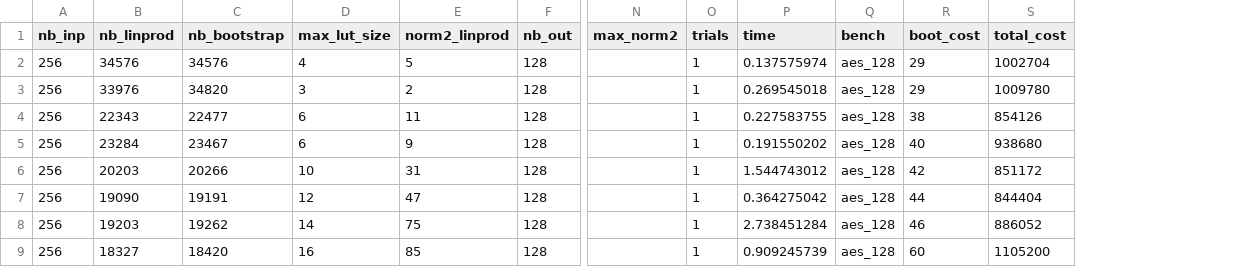
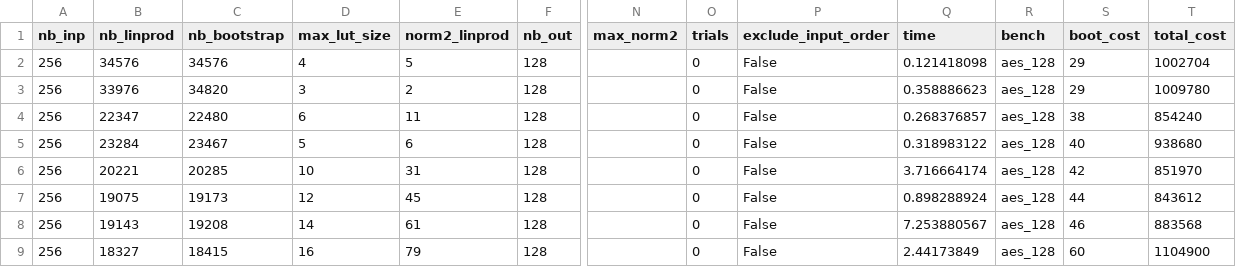
Before and after one commit to ssmiler/tfhe_fbs_map, a CSV file: experiments/bristol_agg_est.csv, drawn as a sheet; only a part is shown, gaps mark what is left out; addresses are those after the commit; the diff covers the shown part only; the diff names each change by its address in the sheet, - before the commit and + after, or states it on an @@ line.

```diff
--- a/experiments/bristol_agg_est.csv
+++ b/experiments/bristol_agg_est.csv
+column P (exclude_input_order), rows 2-9: all False
-O2:O9 (trials): 1
+O2:O9 (trials): 0
-Q2 (time): 0.137575974
+Q2 (time): 0.121418098
-Q3 (time): 0.269545018
+Q3 (time): 0.358886623
-B4 (nb_linprod): 22343
+B4 (nb_linprod): 22347
-C4 (nb_bootstrap): 22477
+C4 (nb_bootstrap): 22480
-Q4 (time): 0.227583755
+Q4 (time): 0.268376857
-T4 (total_cost): 854126
+T4 (total_cost): 854240
-D5 (max_lut_size): 6
+D5 (max_lut_size): 5
-E5 (norm2_linprod): 9
+E5 (norm2_linprod): 6
-Q5 (time): 0.191550202
+Q5 (time): 0.318983122
-B6 (nb_linprod): 20203
+B6 (nb_linprod): 20221
-C6 (nb_bootstrap): 20266
+C6 (nb_bootstrap): 20285
-Q6 (time): 1.544743012
+Q6 (time): 3.716664174
-T6 (total_cost): 851172
+T6 (total_cost): 851970
-B7 (nb_linprod): 19090
+B7 (nb_linprod): 19075
-C7 (nb_bootstrap): 19191
+C7 (nb_bootstrap): 19173
-E7 (norm2_linprod): 47
+E7 (norm2_linprod): 45
-Q7 (time): 0.364275042
+Q7 (time): 0.898288924
-T7 (total_cost): 844404
+T7 (total_cost): 843612
-B8 (nb_linprod): 19203
+B8 (nb_linprod): 19143
-C8 (nb_bootstrap): 19262
+C8 (nb_bootstrap): 19208
-E8 (norm2_linprod): 75
+E8 (norm2_linprod): 61
-Q8 (time): 2.738451284
+Q8 (time): 7.253880567
-T8 (total_cost): 886052
+T8 (total_cost): 883568
-C9 (nb_bootstrap): 18420
+C9 (nb_bootstrap): 18415
-E9 (norm2_linprod): 85
+E9 (norm2_linprod): 79
-Q9 (time): 0.909245739
+Q9 (time): 2.44173849
-T9 (total_cost): 1105200
+T9 (total_cost): 1104900
```
Also changed, not shown: 44 edited cells elsewhere in this file, experiments/epfl_agg_est.csv, experiments/generated_agg_est.csv, 17 other files.
